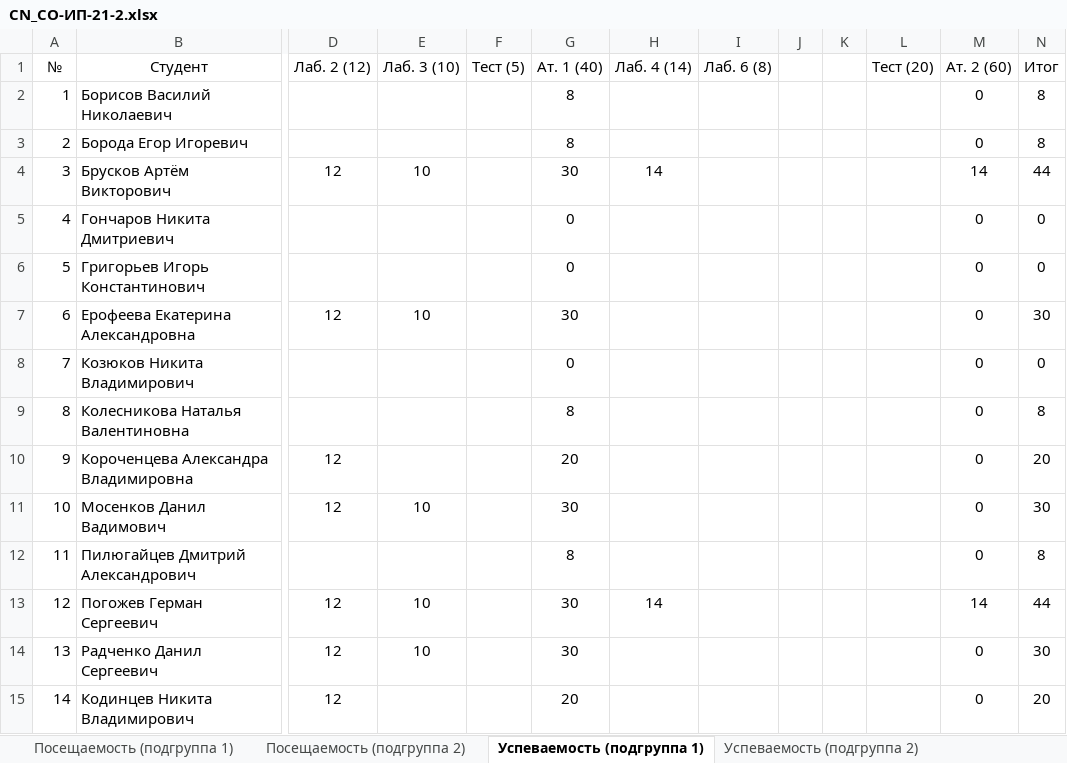
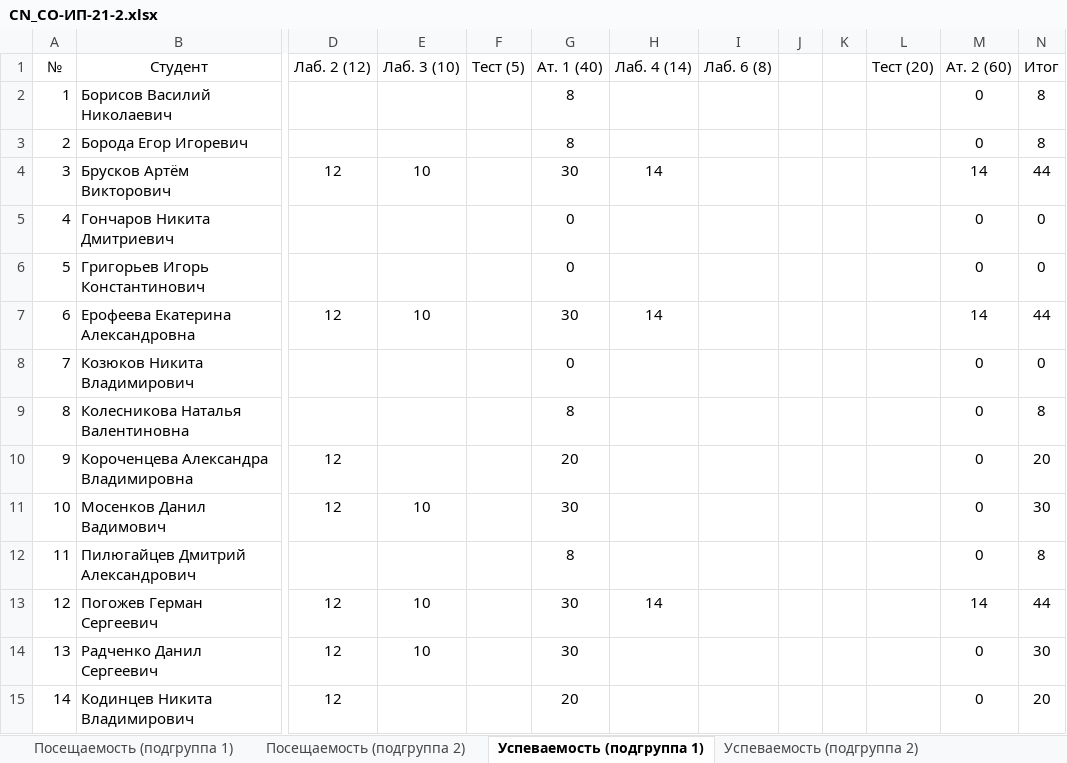
Before and after one commit to TheBandik/computer-networks, an Excel workbook: sem1/CN_CО-ИП-21-2.xlsx, sheet Успеваемость (подгруппа 1), drawn as a sheet; only a part is shown, gaps mark what is left out; values as stored, in another font and other column widths than the file's, no borders; the diff names each change by its address in the sheet, - before the commit and + after, or states it on an @@ line.

```diff
--- a/sem1/CN_CО-ИП-21-2.xlsx (sheet Успеваемость (подгруппа 1))
+++ b/sem1/CN_CО-ИП-21-2.xlsx (sheet Успеваемость (подгруппа 1))
-H7 (Лаб. 4 (14)): (empty)
+H7 (Лаб. 4 (14)): 14
-M7 (Ат. 2 (60)): 0
+M7 (Ат. 2 (60)): 14
-N7 (Итог): 30
+N7 (Итог): 44
```
Also changed, not shown: sheet Посещаемость (подгруппа 2), sheet Посещаемость (подгруппа 1), sem1/CN_СО-ИП-21-1.xlsx.
